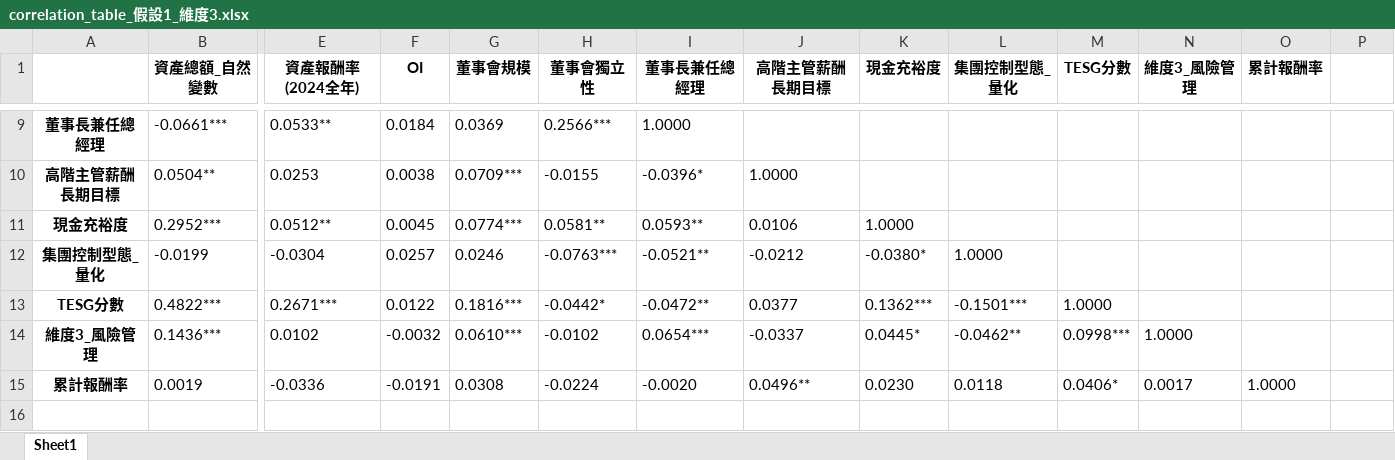
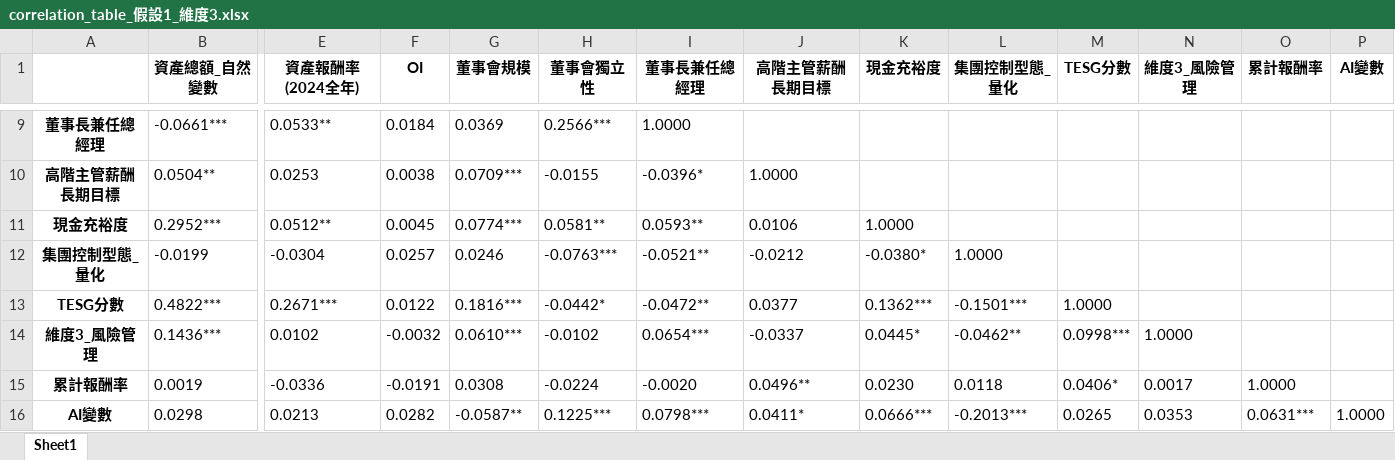
Before and after one commit to Simmonslin/visualization, an Excel workbook: correlation_table_假設1_維度3.xlsx, sheet Sheet1, drawn as a sheet; only a part is shown, gaps mark what is left out; values as stored, in another font and other column widths than the file's, no borders; rows hold the shown columns only; the diff names each change by its address in the sheet, - before the commit and + after, or states it on an @@ line.

```diff
--- a/correlation_table_假設1_維度3.xlsx (sheet Sheet1)
+++ b/correlation_table_假設1_維度3.xlsx (sheet Sheet1)
-P1: (empty)
+P1: AI變數
+row 16: AI變數 | 0.0298 | 0.0213 | 0.0282 | -0.0587** | 0.1225*** | 0.0798*** | 0.0411* | 0.0666*** | -0.2013*** | 0.0265 | 0.0353 | 0.0631*** | 1.0000
```
Also changed, not shown: correlation_table_假設1.xlsx, correlation_table_假設1_維度1.xlsx, 1 other file.
